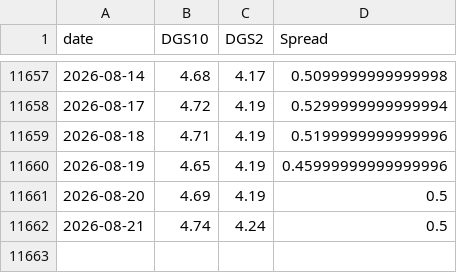
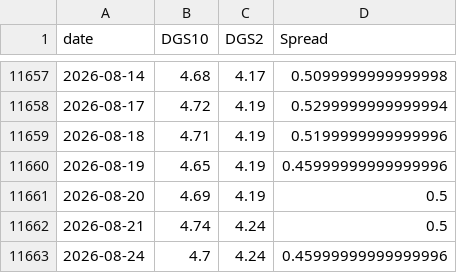
Before and after one commit to BamHIHedgeFundCEO/bamhi-web-reflex, a CSV file: data/rates.csv, drawn as a sheet; only a part is shown, gaps mark what is left out.

```diff
--- a/data/rates.csv
+++ b/data/rates.csv
@@ -11662 +11662,2 @@ date,DGS10,DGS2,Spread
 2026-08-21,4.74,4.24,0.5
+2026-08-24,4.7,4.24,0.45999999999999996
```
Also changed, not shown: data/breadth.csv, data/world_sectors.csv, 1 other file.
